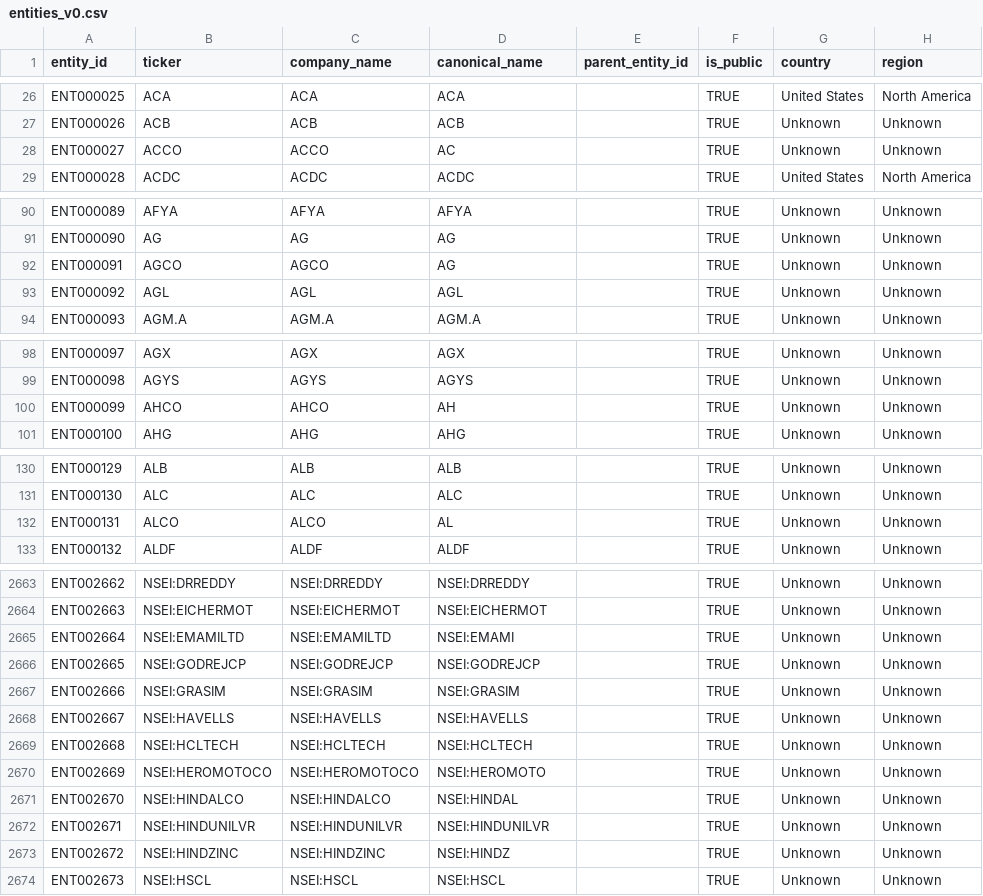
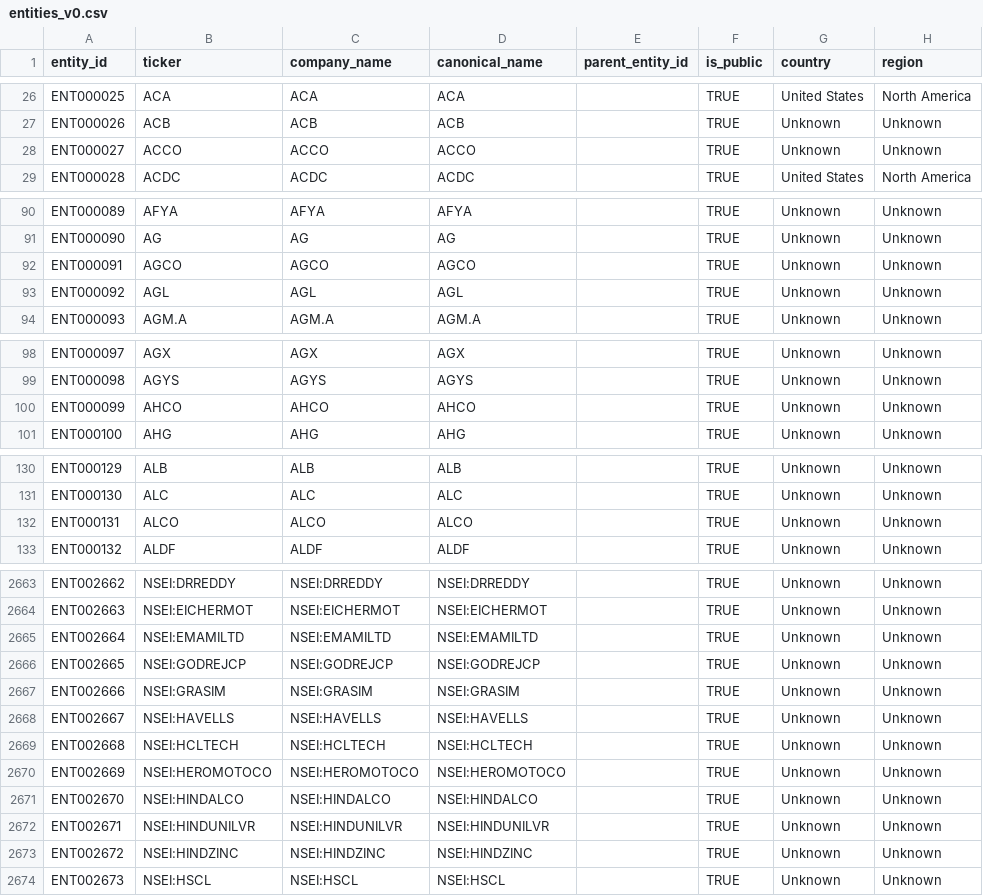
Before and after one commit to Seth-Ab/580-theta, a CSV file: outputs/entities_v0.csv, drawn as a sheet; only a part is shown, gaps mark what is left out; the diff covers the shown part only; the diff names each change by its address in the sheet, - before the commit and + after, or states it on an @@ line.

Commit message:
Narrow Task 2 entity canonicalization rules

```diff
--- a/outputs/entities_v0.csv
+++ b/outputs/entities_v0.csv
-D28 (canonical_name): AC
+D28 (canonical_name): ACCO
-D92 (canonical_name): AG
+D92 (canonical_name): AGCO
-D100 (canonical_name): AH
+D100 (canonical_name): AHCO
-D132 (canonical_name): AL
+D132 (canonical_name): ALCO
-D2665 (canonical_name): NSEI:EMAMI
+D2665 (canonical_name): NSEI:EMAMILTD
-D2670 (canonical_name): NSEI:HEROMOTO
+D2670 (canonical_name): NSEI:HEROMOTOCO
-D2671 (canonical_name): NSEI:HINDAL
+D2671 (canonical_name): NSEI:HINDALCO
-D2673 (canonical_name): NSEI:HINDZ
+D2673 (canonical_name): NSEI:HINDZINC
```
Also changed, not shown: 38 edited cells elsewhere in this file, 3 other files.
